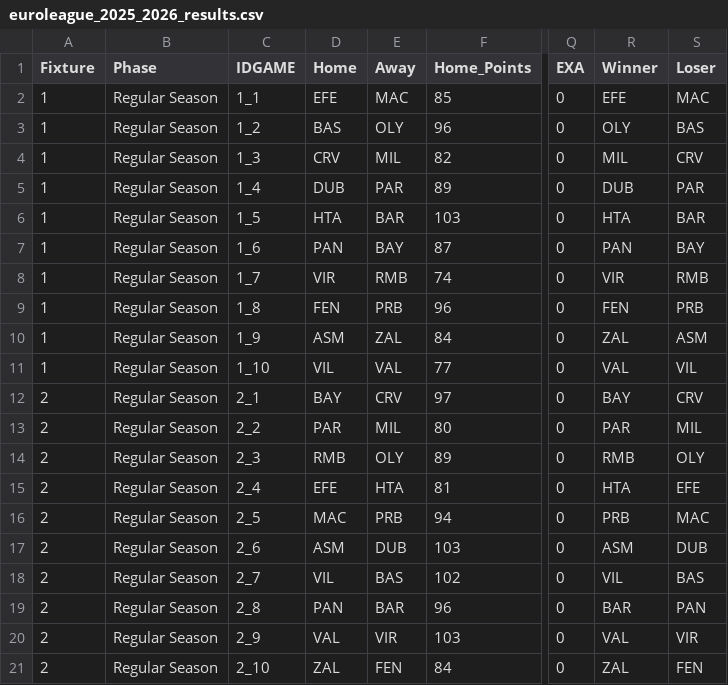
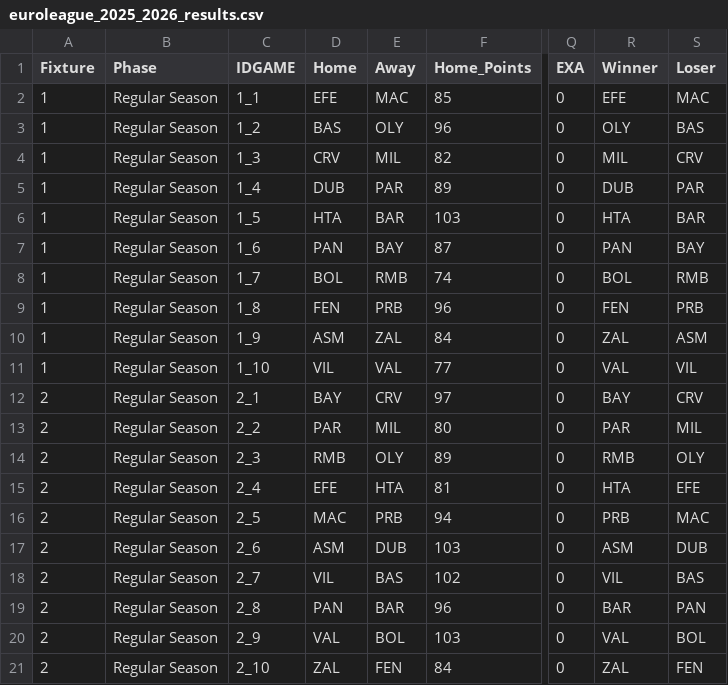
Before and after one commit to sotiristiga/euroleague, a CSV file: euroleague_2025_2026_results.csv, drawn as a sheet; only a part is shown, gaps mark what is left out; the diff names each change by its address in the sheet, - before the commit and + after, or states it on an @@ line.

```diff
--- a/euroleague_2025_2026_results.csv
+++ b/euroleague_2025_2026_results.csv
-D8 (Home): VIR
+D8 (Home): BOL
-R8 (Winner): VIR
+R8 (Winner): BOL
-E20 (Away): VIR
+E20 (Away): BOL
-S20 (Loser): VIR
+S20 (Loser): BOL
```
Also changed, not shown: 1 other file.
